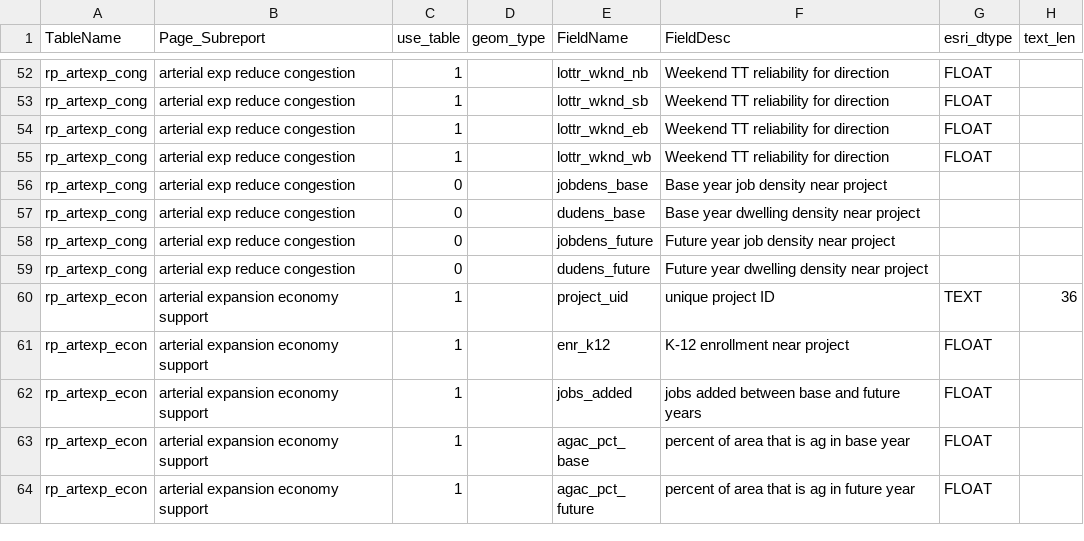
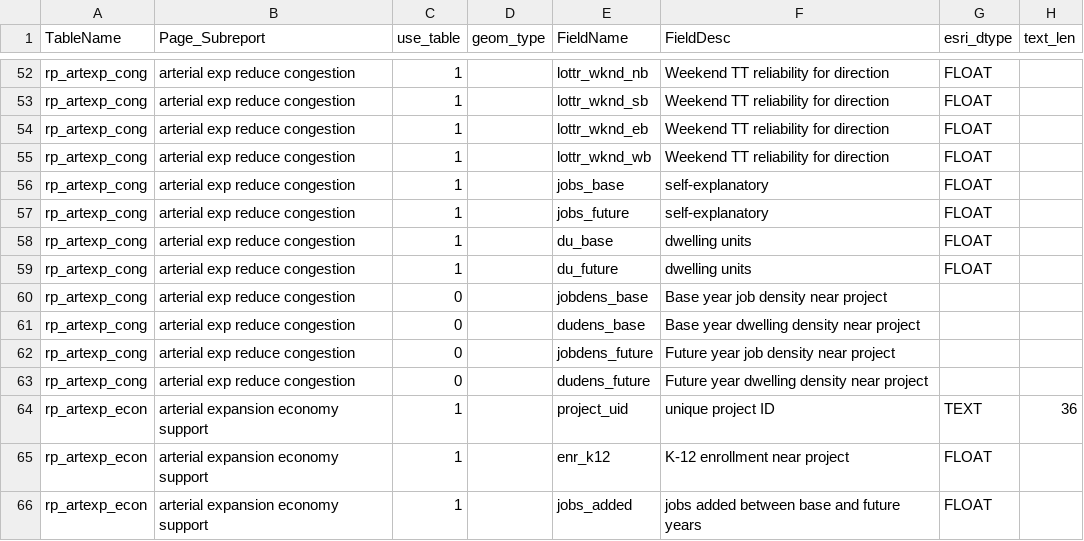
Before and after one commit to SACOG/PPA3, a CSV file: layer-building/build_outputs_db/output_db_tables_test.csv, drawn as a sheet; only a part is shown, gaps mark what is left out; the shorter side is filled out with more unchanged rows; the diff names each change by its address in the sheet, - before the commit and + after, or states it on an @@ line.

Commit message:
published revised rp_artexp_cong GP task

```diff
--- a/layer-building/build_outputs_db/output_db_tables_test.csv
+++ b/layer-building/build_outputs_db/output_db_tables_test.csv
+row 56: rp_artexp_cong | arterial exp reduce congestion | 1 |  | jobs_base | self-explanatory | FLOAT
+row 57: rp_artexp_cong | arterial exp reduce congestion | 1 |  | jobs_future | self-explanatory | FLOAT
+row 58: rp_artexp_cong | arterial exp reduce congestion | 1 |  | du_base | dwelling units | FLOAT
+row 59: rp_artexp_cong | arterial exp reduce congestion | 1 |  | du_future | dwelling units | FLOAT
```
Also changed, not shown: 10 other files.
